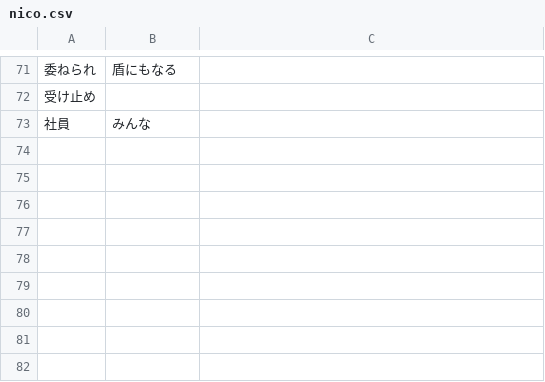
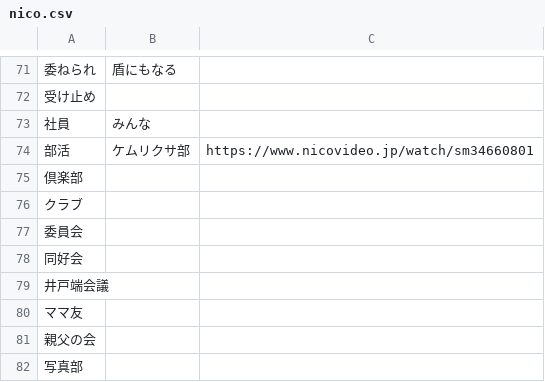
Before and after one commit to iotkaden20230322/kemurishTranslaterTool, a CSV file: data/nico.csv, drawn as a sheet; only a part is shown, gaps mark what is left out; the diff names each change by its address in the sheet, - before the commit and + after, or states it on an @@ line.

```diff
--- a/data/nico.csv
+++ b/data/nico.csv
+row 74: 部活 | ケムリクサ部 | https://www.nicovideo.jp/watch/sm34660801
+row 75: 倶楽部
+row 76: クラブ
+row 77: 委員会
+row 78: 同好会
+row 79: 井戸端会議
+row 80: ママ友
+row 81: 親父の会
+row 82: 写真部
```
Also changed, not shown: data/rin.csv, data/riri.csv, 4 other files.
